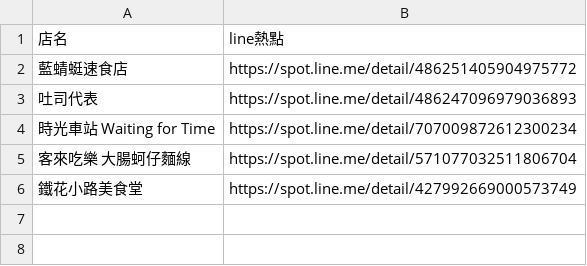
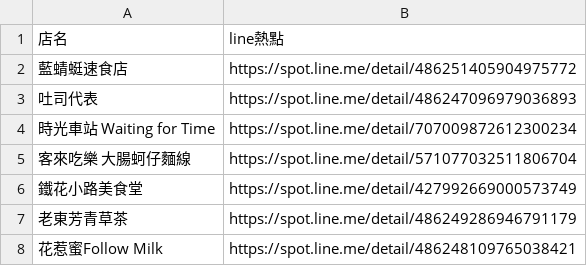
Before and after one commit to knaw0128/Line_Fresh_bot, a CSV file: reply_message/food.csv, drawn as a sheet.

```diff
--- a/reply_message/food.csv
+++ b/reply_message/food.csv
@@ -6 +6,3 @@
 鐵花小路美食堂,https://spot.line.me/detail/427992669000573749
+老東芳青草茶,https://spot.line.me/detail/486249286946791179
+花惹蜜Follow Milk,https://spot.line.me/detail/486248109765038421
```
Also changed, not shown: 3 other files.
